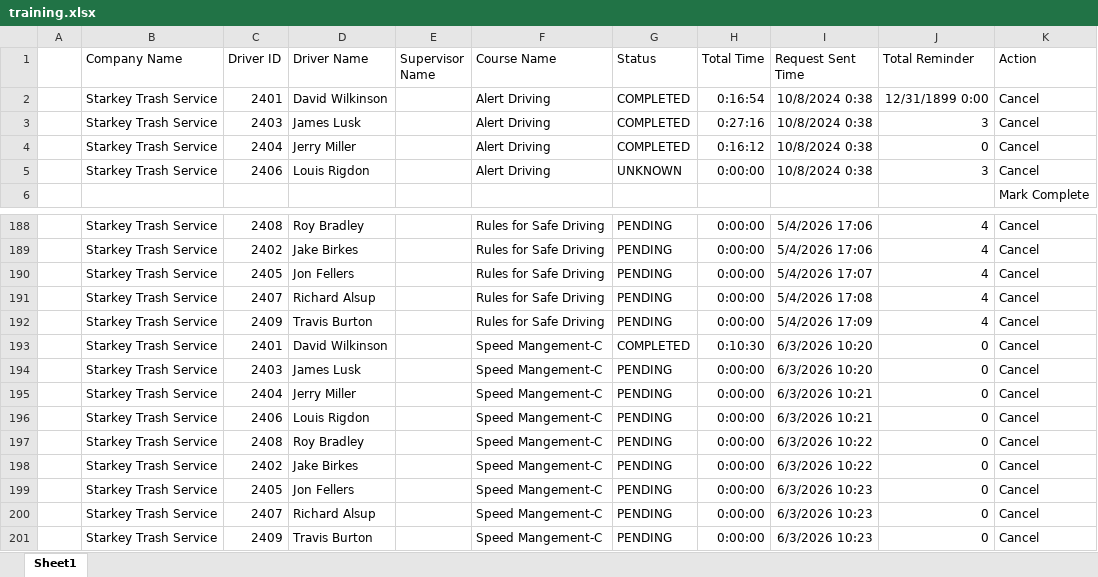
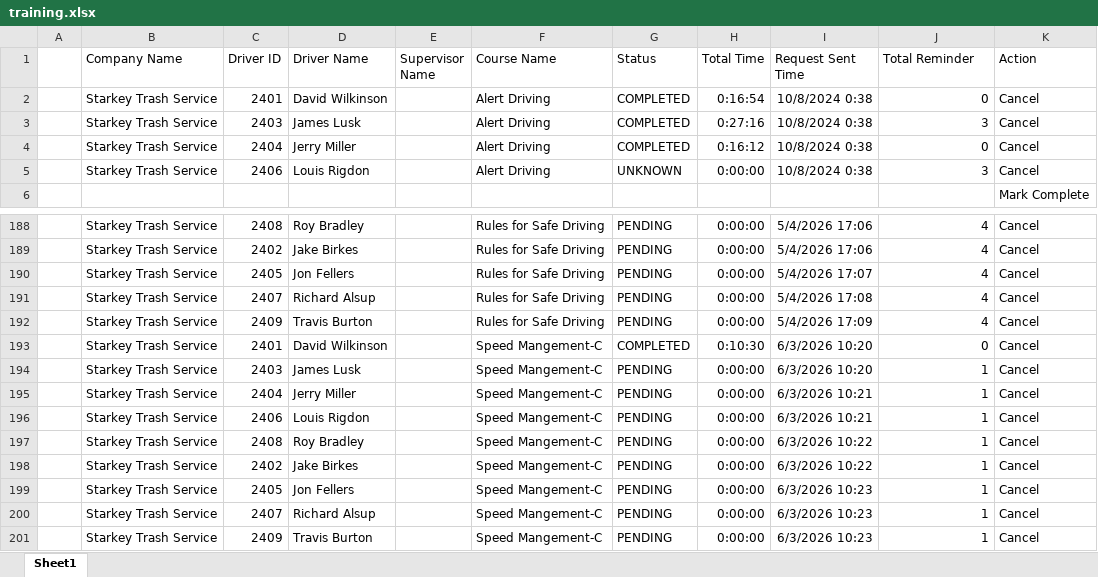
Before and after one commit to jmullins-DEN/Starkey-Trash-Service, an Excel workbook: training.xlsx, sheet Sheet1, drawn as a sheet; only a part is shown, gaps mark what is left out; values as stored, in another font and other column widths than the file's, no borders; the diff names each change by its address in the sheet, - before the commit and + after, or states it on an @@ line.

```diff
--- a/training.xlsx (sheet Sheet1)
+++ b/training.xlsx (sheet Sheet1)
-J2 (Total Reminder): 12/31/1899 0:00
+J2 (Total Reminder): 0
-J194:J201 (Total Reminder): 0
+J194:J201 (Total Reminder): 1
```
Also changed, not shown: camera_events.xlsx.
